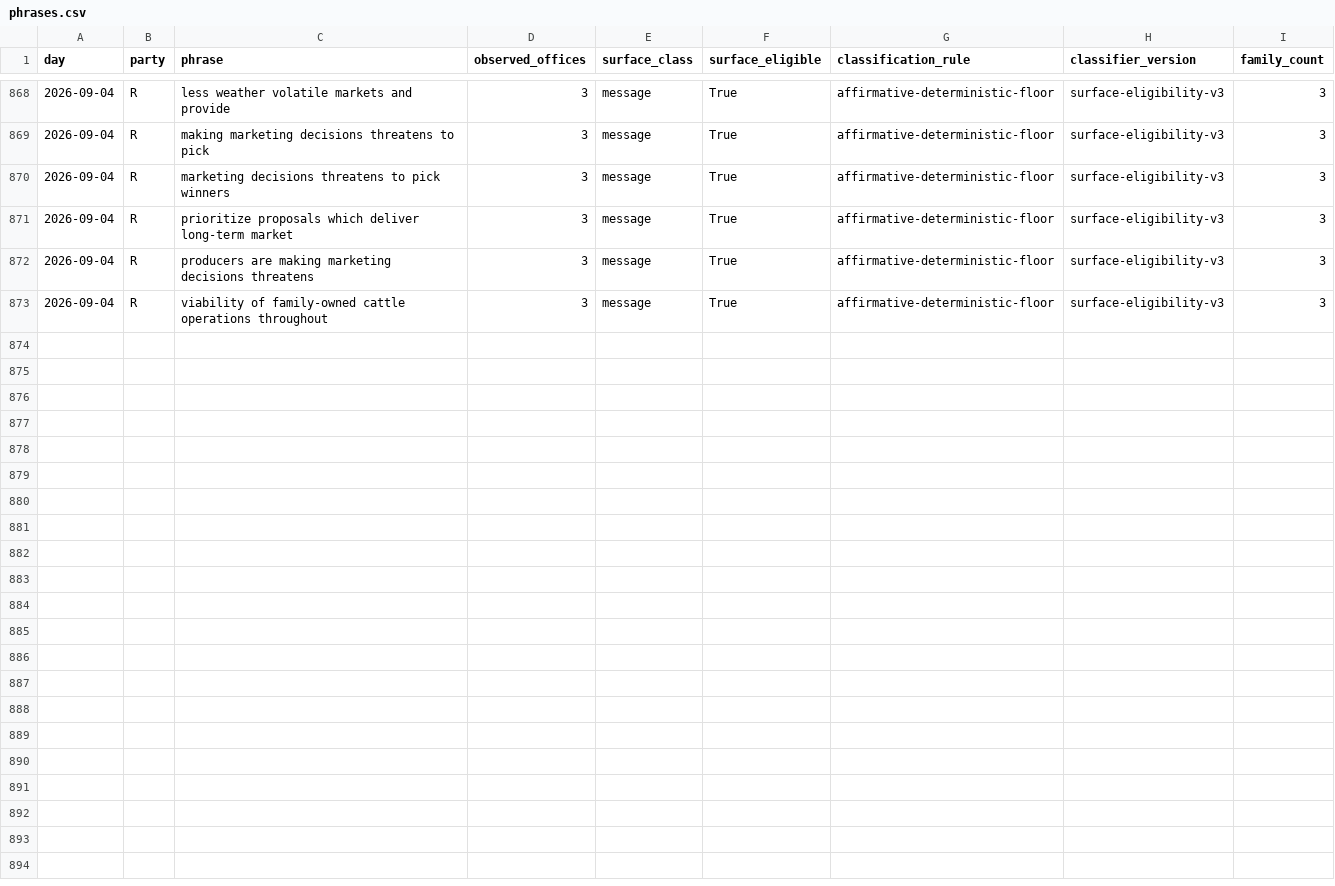
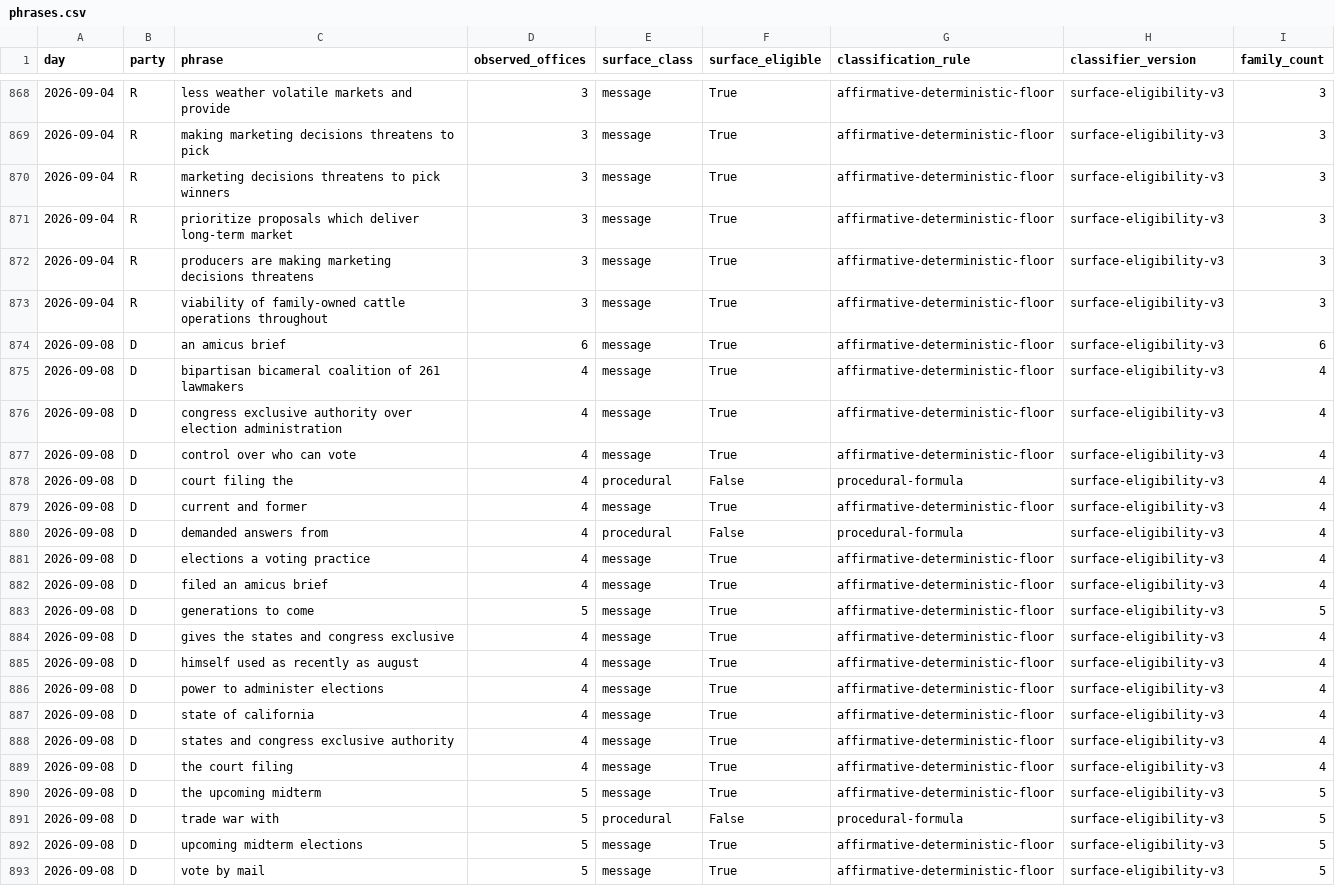
Before and after one commit to mlawsonking/onscript, a CSV file: site/public/api/v1/exports/phrases.csv, drawn as a sheet; only a part is shown, gaps mark what is left out; the diff names each change by its address in the sheet, - before the commit and + after, or states it on an @@ line.

Commit message:
data: assemble 2026-09-10

```diff
--- a/site/public/api/v1/exports/phrases.csv
+++ b/site/public/api/v1/exports/phrases.csv
+row 874: 2026-09-08 | D | an amicus brief | 6 | message | True | affirmative-deterministic-floor | surface-eligibility-v3 | 6
+row 875: 2026-09-08 | D | bipartisan bicameral coalition of 261 lawmakers | 4 | message | True | affirmative-deterministic-floor | surface-eligibility-v3 | 4
+row 876: 2026-09-08 | D | congress exclusive authority over election administration | 4 | message | True | affirmative-deterministic-floor | surface-eligibility-v3 | 4
+row 877: 2026-09-08 | D | control over who can vote | 4 | message | True | affirmative-deterministic-floor | surface-eligibility-v3 | 4
+row 878: 2026-09-08 | D | court filing the | 4 | procedural | False | procedural-formula | surface-eligibility-v3 | 4
+row 879: 2026-09-08 | D | current and former | 4 | message | True | affirmative-deterministic-floor | surface-eligibility-v3 | 4
+row 880: 2026-09-08 | D | demanded answers from | 4 | procedural | False | procedural-formula | surface-eligibility-v3 | 4
+row 881: 2026-09-08 | D | elections a voting practice | 4 | message | True | affirmative-deterministic-floor | surface-eligibility-v3 | 4
+row 882: 2026-09-08 | D | filed an amicus brief | 4 | message | True | affirmative-deterministic-floor | surface-eligibility-v3 | 4
+row 883: 2026-09-08 | D | generations to come | 5 | message | True | affirmative-deterministic-floor | surface-eligibility-v3 | 5
+row 884: 2026-09-08 | D | gives the states and congress exclusive | 4 | message | True | affirmative-deterministic-floor | surface-eligibility-v3 | 4
+row 885: 2026-09-08 | D | himself used as recently as august | 4 | message | True | affirmative-deterministic-floor | surface-eligibility-v3 | 4
+row 886: 2026-09-08 | D | power to administer elections | 4 | message | True | affirmative-deterministic-floor | surface-eligibility-v3 | 4
+row 887: 2026-09-08 | D | state of california | 4 | message | True | affirmative-deterministic-floor | surface-eligibility-v3 | 4
+row 888: 2026-09-08 | D | states and congress exclusive authority | 4 | message | True | affirmative-deterministic-floor | surface-eligibility-v3 | 4
+row 889: 2026-09-08 | D | the court filing | 4 | message | True | affirmative-deterministic-floor | surface-eligibility-v3 | 4
+row 890: 2026-09-08 | D | the upcoming midterm | 5 | message | True | affirmative-deterministic-floor | surface-eligibility-v3 | 5
+row 891: 2026-09-08 | D | trade war with | 5 | procedural | False | procedural-formula | surface-eligibility-v3 | 5
+row 892: 2026-09-08 | D | upcoming midterm elections | 5 | message | True | affirmative-deterministic-floor | surface-eligibility-v3 | 5
+row 893: 2026-09-08 | D | vote by mail | 5 | message | True | affirmative-deterministic-floor | surface-eligibility-v3 | 5
```
Also changed, not shown: site/public/api/v1/days.csv, site/public/api/v1/exports/days.csv, 26 other files.
